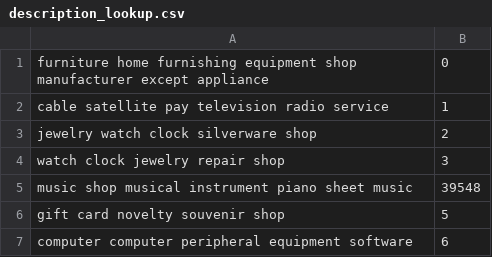
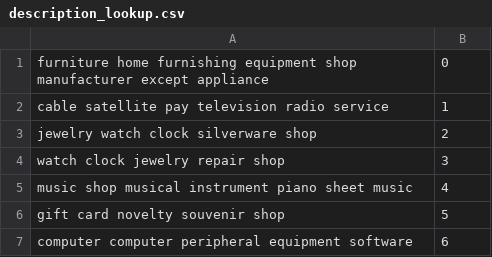
Before and after one commit to MAST30034-Applied-Data-Science/generic-buy-now-pay-later-project-group-3, a CSV file: data/tables/description_lookup.csv, drawn as a sheet; only a part is shown.

```diff
--- a/data/tables/description_lookup.csv
+++ b/data/tables/description_lookup.csv
@@ -4,3 +4,3 @@ jewelry watch clock silverware shop, 2
 watch clock jewelry repair shop, 3
-music shop musical instrument piano sheet music, 39548
+music shop musical instrument piano sheet music, 4
 gift card novelty souvenir shop, 5
```
Also changed, not shown: 7 other files.
